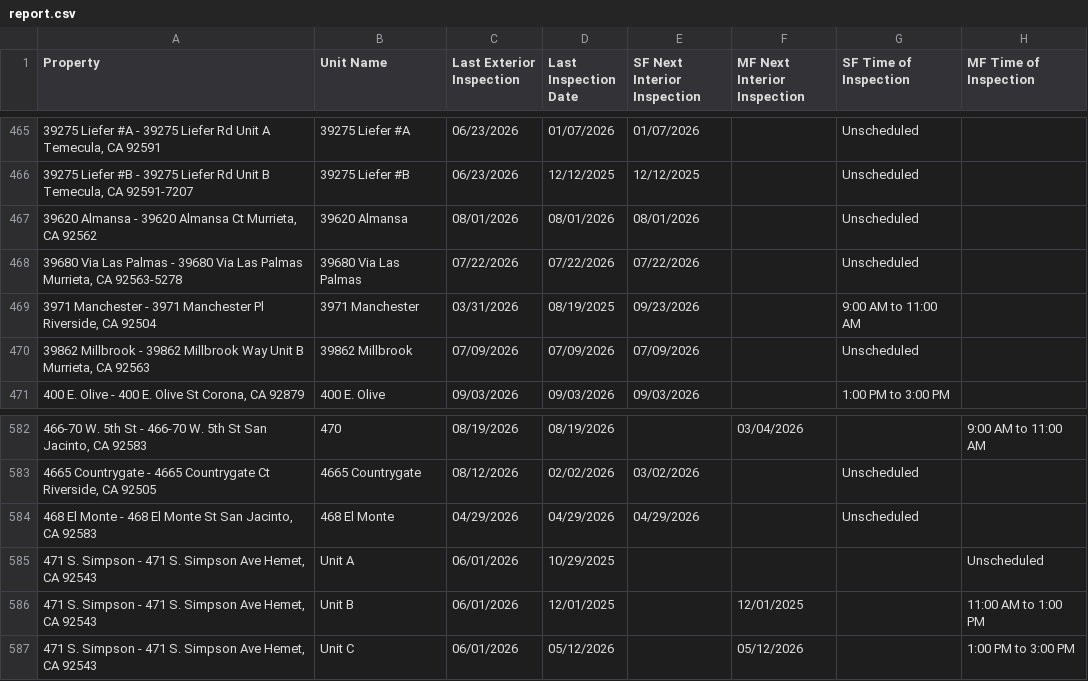
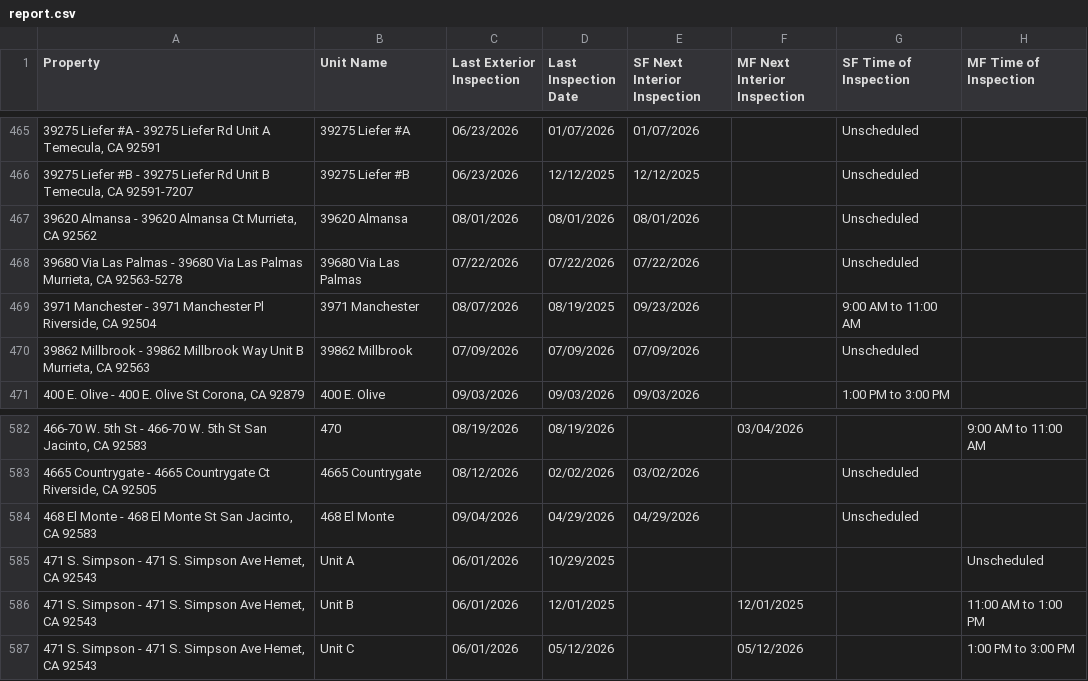
Before and after one commit to ryconn-pm/inspection-portal, a CSV file: data/report.csv, drawn as a sheet; only a part is shown, gaps mark what is left out; the diff names each change by its address in the sheet, - before the commit and + after, or states it on an @@ line.

Commit message:
Auto-update inspection report

```diff
--- a/data/report.csv
+++ b/data/report.csv
-C469 (Last Exterior Inspection): 03/31/2026
+C469 (Last Exterior Inspection): 08/07/2026
-C584 (Last Exterior Inspection): 04/29/2026
+C584 (Last Exterior Inspection): 09/04/2026
```
